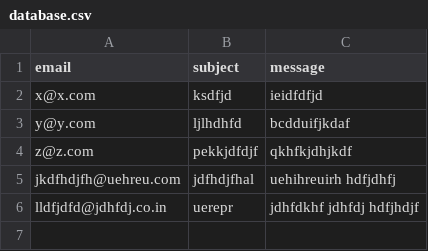
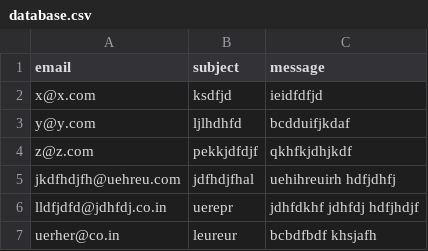
Before and after one commit to ameetmund/webserver, a CSV file: database.csv, drawn as a sheet.

```diff
--- a/database.csv
+++ b/database.csv
@@ -6 +6,2 @@ jkdfhdjfh@uehreu.com,jdfhdjfhal,uehihreuirh hdfjdhfj
 lldfjdfd@jdhfdj.co.in,uerepr,jdhfdkhf jdhfdj hdfjhdjf
+uerher@co.in,leureur,bcbdfbdf khsjafh
```
Also changed, not shown: 1 other file.
